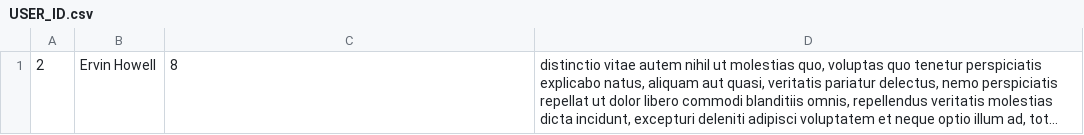
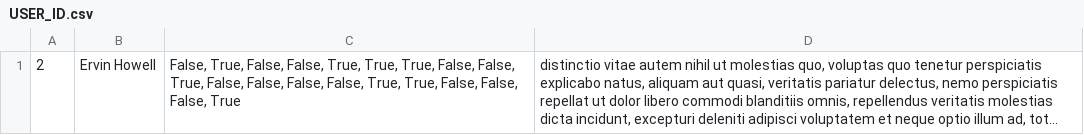
Before and after one commit to Skibo555/alx_python, a CSV file: api/USER_ID.csv, drawn as a sheet; long unchanged cells end in …; the diff names each change by its address in the sheet, - before the commit and + after, or states it on an @@ line.

```diff
--- a/api/USER_ID.csv
+++ b/api/USER_ID.csv
-C1: 8
+C1: False, True, False, False, True, True, True, False, False, True, False, False, False, False, True, True, False, False, False, True
```
Also changed, not shown: 1 other file.
